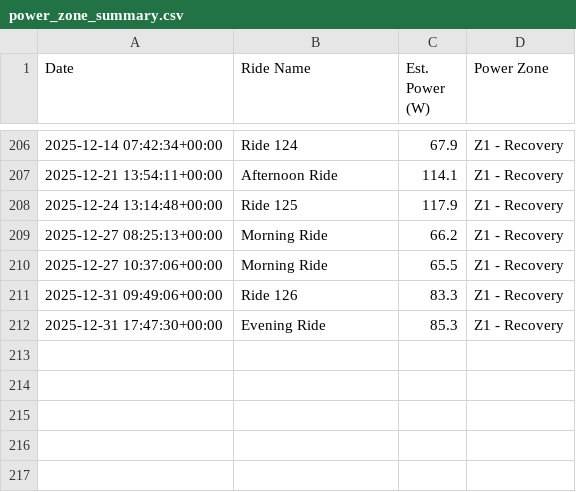
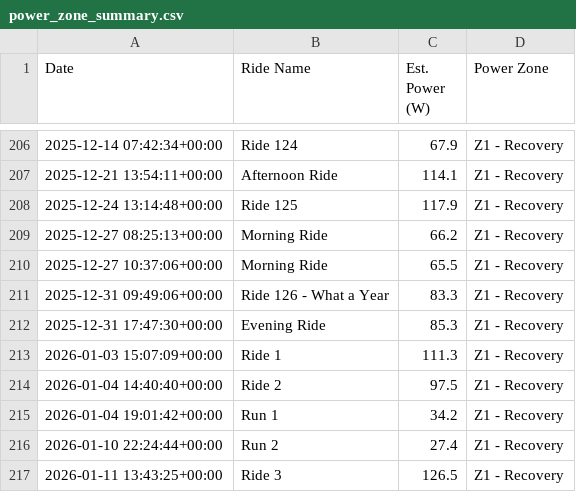
Before and after one commit to jbierowiec/MyWorkoutActivityDataProject, a CSV file: power_zone_summary.csv, drawn as a sheet; only a part is shown, gaps mark what is left out.

```diff
--- a/power_zone_summary.csv
+++ b/power_zone_summary.csv
@@ -210,3 +210,8 @@ Date,Ride Name,Est. Power (W),Power Zone
 2025-12-27 10:37:06+00:00,Morning Ride,65.5,Z1 - Recovery
-2025-12-31 09:49:06+00:00,Ride 126,83.3,Z1 - Recovery
+2025-12-31 09:49:06+00:00,Ride 126 - What a Year,83.3,Z1 - Recovery
 2025-12-31 17:47:30+00:00,Evening Ride,85.3,Z1 - Recovery
+2026-01-03 15:07:09+00:00,Ride 1,111.3,Z1 - Recovery
+2026-01-04 14:40:40+00:00,Ride 2,97.5,Z1 - Recovery
+2026-01-04 19:01:42+00:00,Run 1,34.2,Z1 - Recovery
+2026-01-10 22:24:44+00:00,Run 2,27.4,Z1 - Recovery
+2026-01-11 13:43:25+00:00,Ride 3,126.5,Z1 - Recovery
```
Also changed, not shown: 21 other files.
